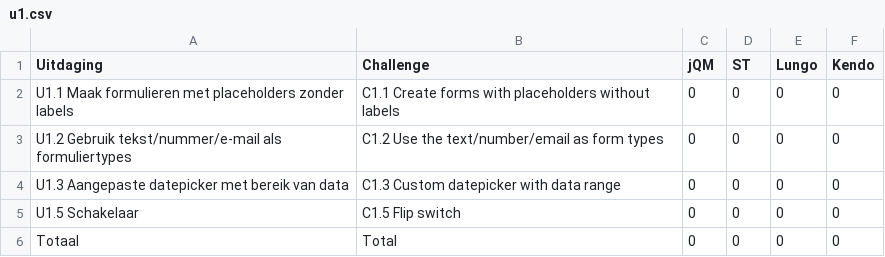
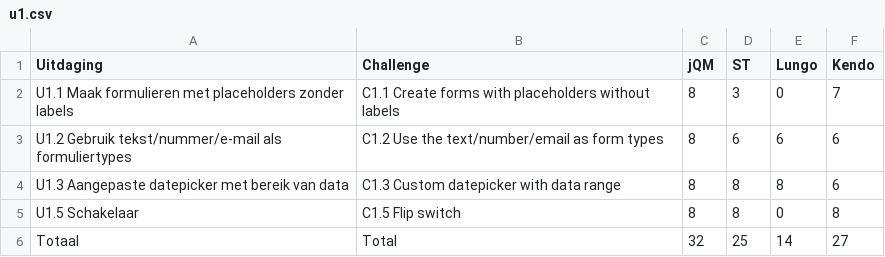
Before and after one commit to sandervanloock/HTMobieL, a CSV file: Masterproef/tabellen/ondersteuning/u1.csv, drawn as a sheet.

```diff
--- a/Masterproef/tabellen/ondersteuning/u1.csv
+++ b/Masterproef/tabellen/ondersteuning/u1.csv
@@ -1,6 +1,6 @@
 Uitdaging,Challenge,jQM,ST,Lungo,Kendo
-U1.1 Maak formulieren met placeholders zonder labels,C1.1 Create forms with placeholders without labels,0,0,0,0
-U1.2 Gebruik tekst/nummer/e-mail als formuliertypes,C1.2 Use the text/number/email as form types,0,0,0,0
-U1.3 Aangepaste datepicker met bereik van data,C1.3 Custom datepicker with data range,0,0,0,0
-U1.5 Schakelaar,C1.5 Flip switch,0,0,0,0
-Totaal,Total,0,0,0,0
+U1.1 Maak formulieren met placeholders zonder labels,C1.1 Create forms with placeholders without labels,8,3,0,7
+U1.2 Gebruik tekst/nummer/e-mail als formuliertypes,C1.2 Use the text/number/email as form types,8,6,6,6
+U1.3 Aangepaste datepicker met bereik van data,C1.3 Custom datepicker with data range,8,8,8,6
+U1.5 Schakelaar,C1.5 Flip switch,8,8,0,8
+Totaal,Total,32,25,14,27
```
Also changed, not shown: 2 other files.
